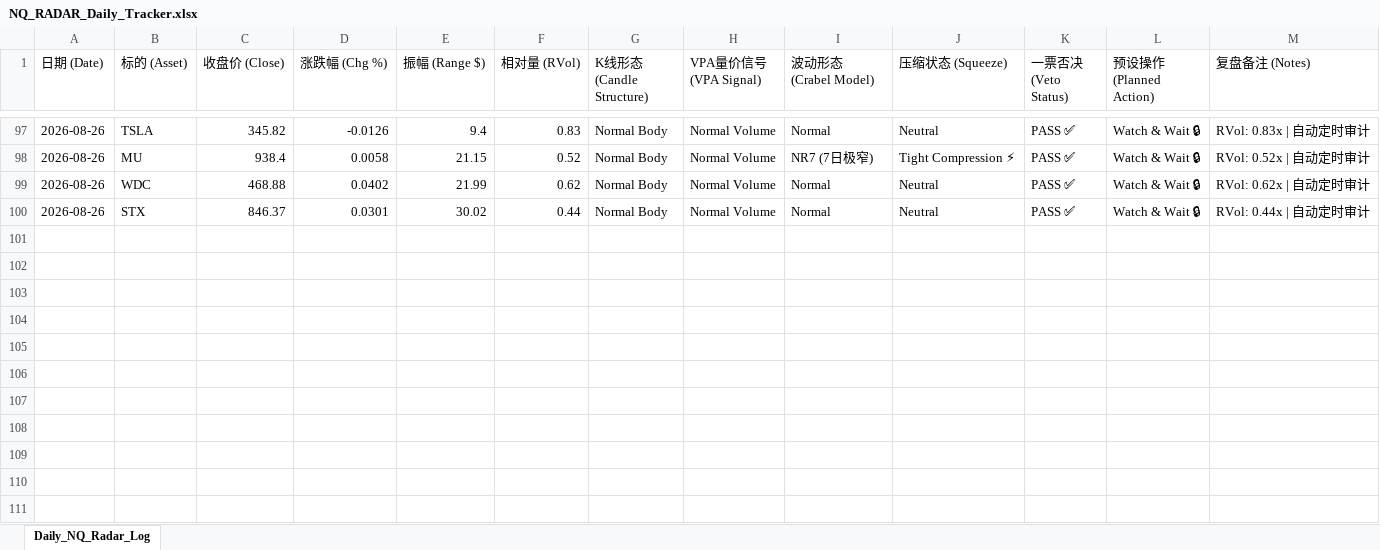
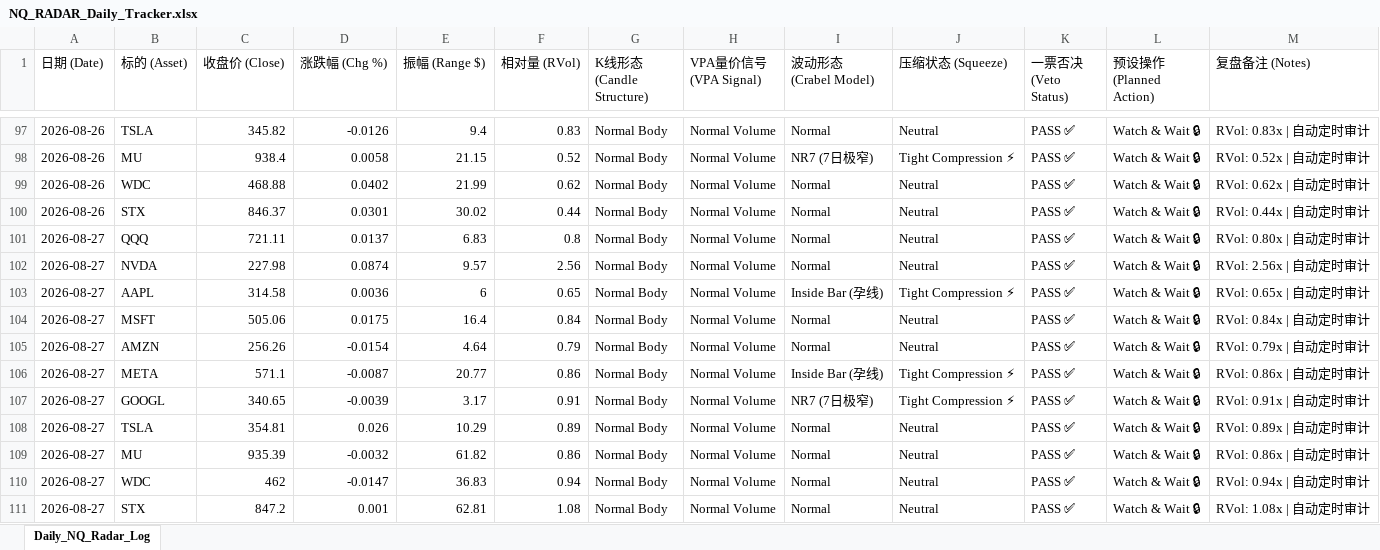
Before and after one commit to adrianchew8295/nq-radar, an Excel workbook: NQ_RADAR_Daily_Tracker.xlsx, sheet Daily_NQ_Radar_Log, drawn as a sheet; only a part is shown, gaps mark what is left out; values as stored, in another font and other column widths than the file's, no borders; the diff names each change by its address in the sheet, - before the commit and + after, or states it on an @@ line.

```diff
--- a/NQ_RADAR_Daily_Tracker.xlsx (sheet Daily_NQ_Radar_Log)
+++ b/NQ_RADAR_Daily_Tracker.xlsx (sheet Daily_NQ_Radar_Log)
+row 101: 2026-08-27 | QQQ | 721.11 | 0.0137 | 6.83 | 0.8 | Normal Body | Normal Volume | Normal | Neutral | PASS ✅ | Watch & Wait 🔒 | RVol: 0.80x | 自动定时审计
+row 102: 2026-08-27 | NVDA | 227.98 | 0.0874 | 9.57 | 2.56 | Normal Body | Normal Volume | Normal | Neutral | PASS ✅ | Watch & Wait 🔒 | RVol: 2.56x | 自动定时审计
+row 103: 2026-08-27 | AAPL | 314.58 | 0.0036 | 6 | 0.65 | Normal Body | Normal Volume | Inside Bar (孕线) | Tight Compression ⚡ | PASS ✅ | Watch & Wait 🔒 | RVol: 0.65x | 自动定时审计
+row 104: 2026-08-27 | MSFT | 505.06 | 0.0175 | 16.4 | 0.84 | Normal Body | Normal Volume | Normal | Neutral | PASS ✅ | Watch & Wait 🔒 | RVol: 0.84x | 自动定时审计
+row 105: 2026-08-27 | AMZN | 256.26 | -0.0154 | 4.64 | 0.79 | Normal Body | Normal Volume | Normal | Neutral | PASS ✅ | Watch & Wait 🔒 | RVol: 0.79x | 自动定时审计
+row 106: 2026-08-27 | META | 571.1 | -0.0087 | 20.77 | 0.86 | Normal Body | Normal Volume | Inside Bar (孕线) | Tight Compression ⚡ | PASS ✅ | Watch & Wait 🔒 | RVol: 0.86x | 自动定时审计
+row 107: 2026-08-27 | GOOGL | 340.65 | -0.0039 | 3.17 | 0.91 | Normal Body | Normal Volume | NR7 (7日极窄) | Tight Compression ⚡ | PASS ✅ | Watch & Wait 🔒 | RVol: 0.91x | 自动定时审计
+row 108: 2026-08-27 | TSLA | 354.81 | 0.026 | 10.29 | 0.89 | Normal Body | Normal Volume | Normal | Neutral | PASS ✅ | Watch & Wait 🔒 | RVol: 0.89x | 自动定时审计
+row 109: 2026-08-27 | MU | 935.39 | -0.0032 | 61.82 | 0.86 | Normal Body | Normal Volume | Normal | Neutral | PASS ✅ | Watch & Wait 🔒 | RVol: 0.86x | 自动定时审计
+row 110: 2026-08-27 | WDC | 462 | -0.0147 | 36.83 | 0.94 | Normal Body | Normal Volume | Normal | Neutral | PASS ✅ | Watch & Wait 🔒 | RVol: 0.94x | 自动定时审计
+row 111: 2026-08-27 | STX | 847.2 | 0.001 | 62.81 | 1.08 | Normal Body | Normal Volume | Normal | Neutral | PASS ✅ | Watch & Wait 🔒 | RVol: 1.08x | 自动定时审计
```
